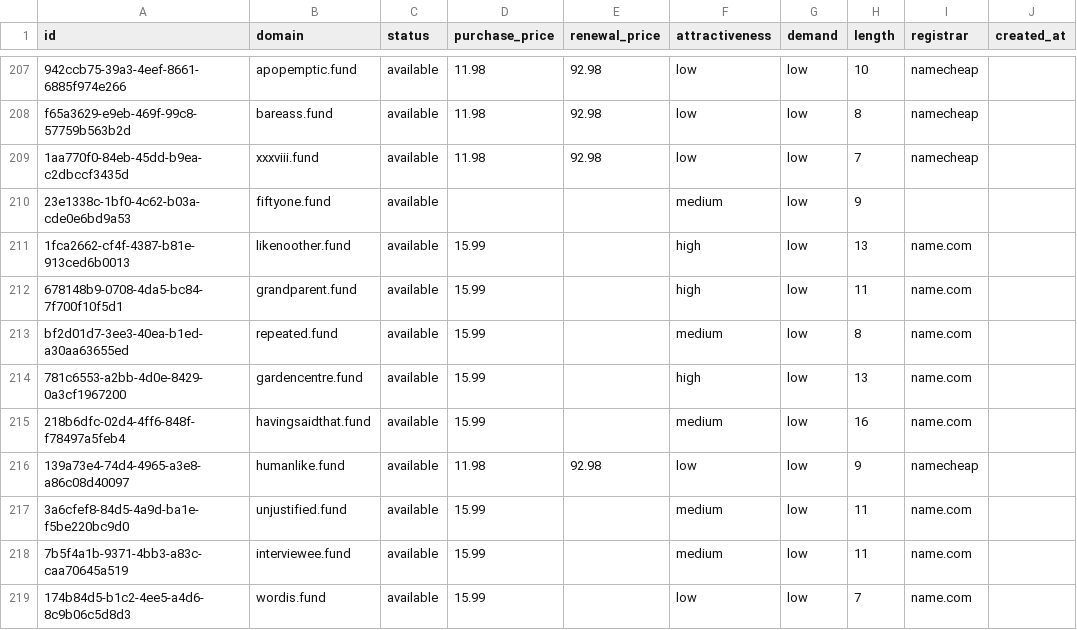
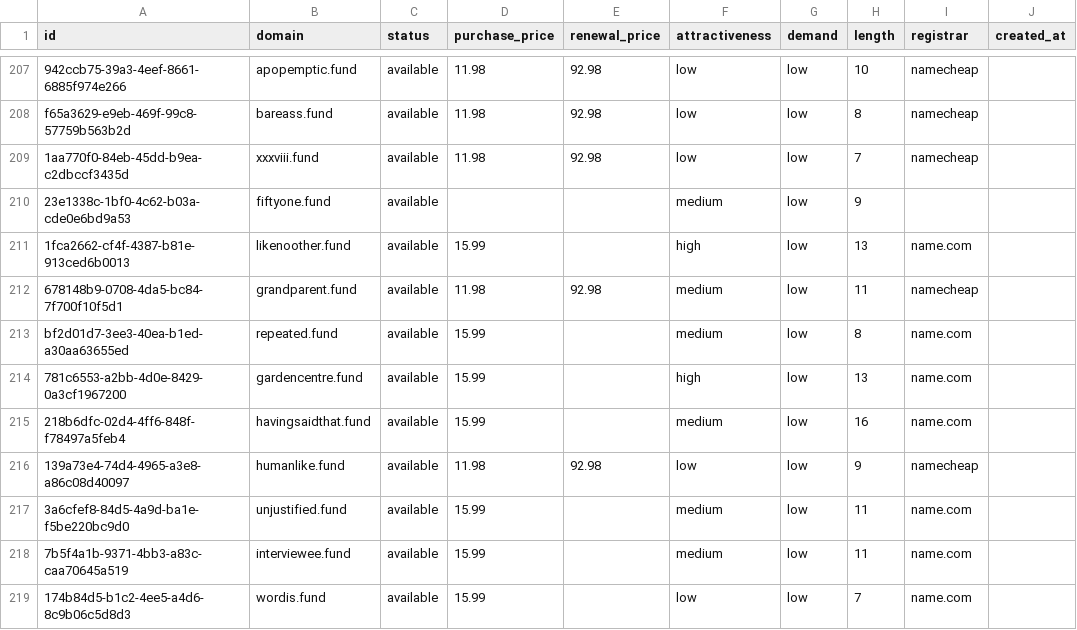
Before and after one commit to UniqueDomains/fund-oneword-domains, a CSV file: fund.csv, drawn as a sheet; only a part is shown, gaps mark what is left out; the diff names each change by its address in the sheet, - before the commit and + after, or states it on an @@ line.

Commit message:
Domains update

```diff
--- a/fund.csv
+++ b/fund.csv
-D212 (purchase_price): 15.99
+D212 (purchase_price): 11.98
-E212 (renewal_price): (empty)
+E212 (renewal_price): 92.98
-F212 (attractiveness): high
+F212 (attractiveness): medium
-I212 (registrar): name.com
+I212 (registrar): namecheap
```
Also changed, not shown: 4 other files.
